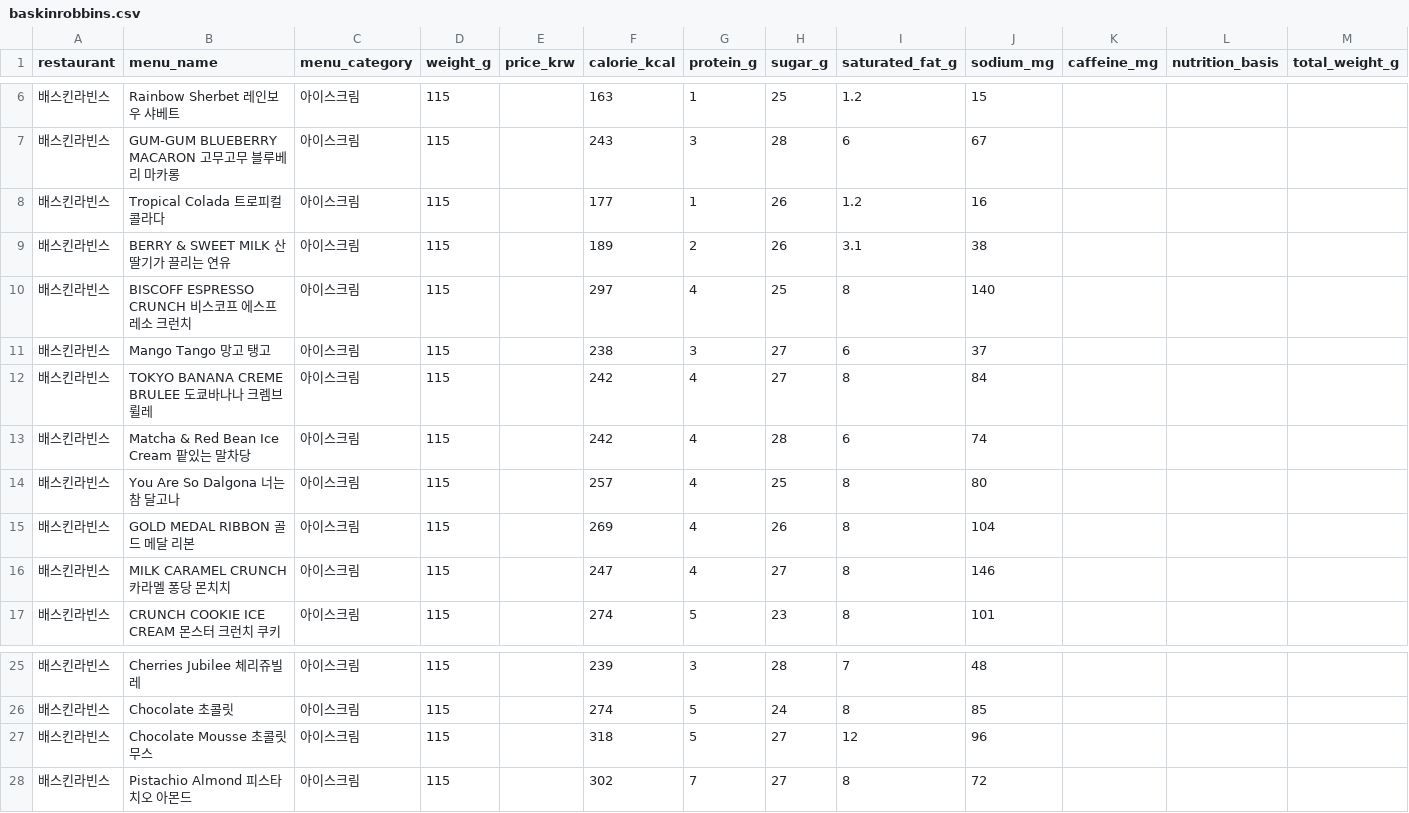
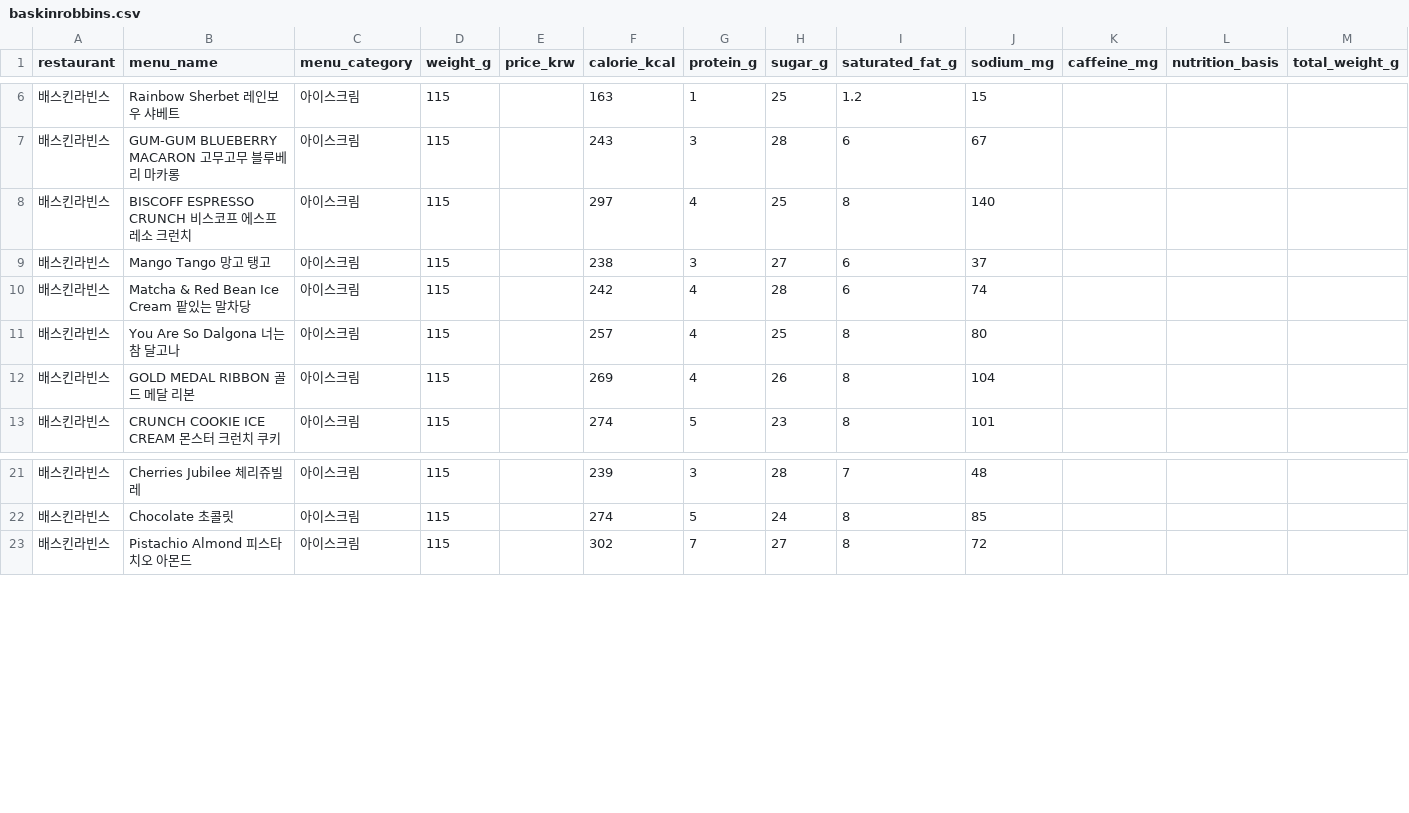
Before and after one commit to pbzz1/dining-maps, a CSV file: data/baskinrobbins.csv, drawn as a sheet; only a part is shown, gaps mark what is left out; the diff names each change by its address in the sheet, - before the commit and + after, or states it on an @@ line.

```diff
--- a/data/baskinrobbins.csv
+++ b/data/baskinrobbins.csv
-row 8: 배스킨라빈스 | Tropical Colada 트로피컬 콜라다 | 아이스크림 | 115 |  | 177 | 1 | 26 | 1.2 | 16
-row 9: 배스킨라빈스 | BERRY & SWEET MILK 산딸기가 끌리는 연유 | 아이스크림 | 115 |  | 189 | 2 | 26 | 3.1 | 38
-row 12: 배스킨라빈스 | TOKYO BANANA CREME BRULEE 도쿄바나나 크렘브륄레 | 아이스크림 | 115 |  | 242 | 4 | 27 | 8 | 84
-row 16: 배스킨라빈스 | MILK CARAMEL CRUNCH 카라멜 퐁당 몬치치 | 아이스크림 | 115 |  | 247 | 4 | 27 | 8 | 146
-row 27: 배스킨라빈스 | Chocolate Mousse 초콜릿 무스 | 아이스크림 | 115 |  | 318 | 5 | 27 | 12 | 96
```
Also changed, not shown: data/hollys.csv, data/paikdabang.csv, 4 other files.
